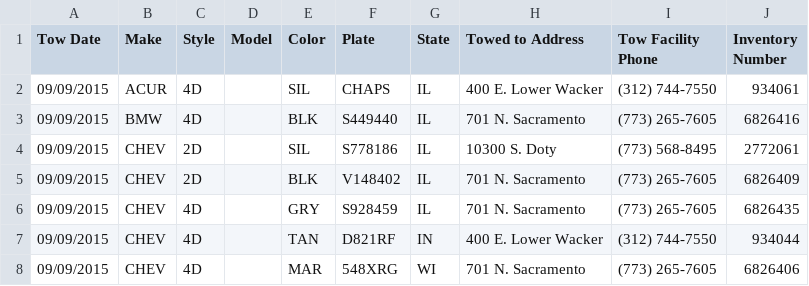
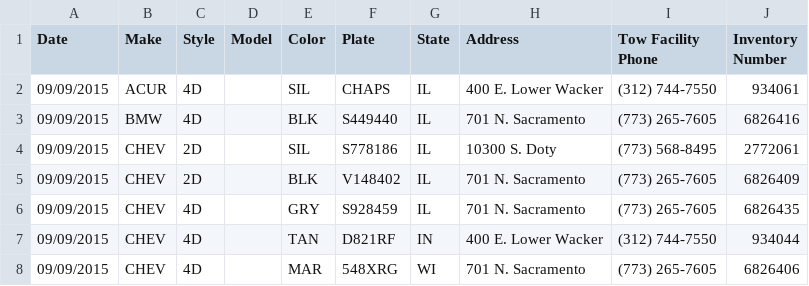
Before and after one commit to leo-13/comp312, a CSV file: hw2/src/main/resources/towed_vehicles.csv, drawn as a sheet; only a part is shown.

Commit message:
Update group_data method. Add get towed data method

```diff
--- a/hw2/src/main/resources/towed_vehicles.csv
+++ b/hw2/src/main/resources/towed_vehicles.csv
@@ -1,2 +1,2 @@
-Tow Date,Make,Style,Model,Color,Plate,State,Towed to Address,Tow Facility Phone,Inventory Number
+Date,Make,Style,Model,Color,Plate,State,Address,Tow Facility Phone,Inventory Number
 09/09/2015,ACUR,4D,,SIL,CHAPS,IL,400 E. Lower Wacker,(312) 744-7550,934061
```
Also changed, not shown: 1 other file.
